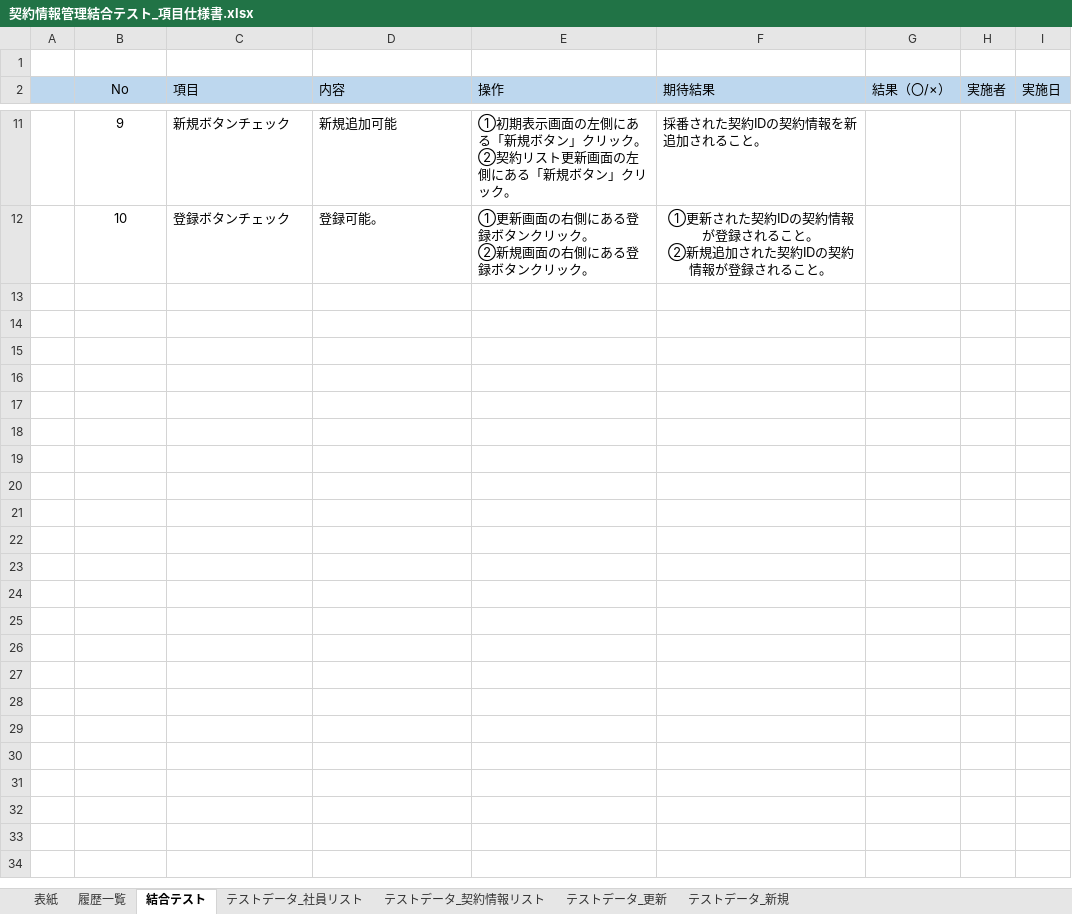
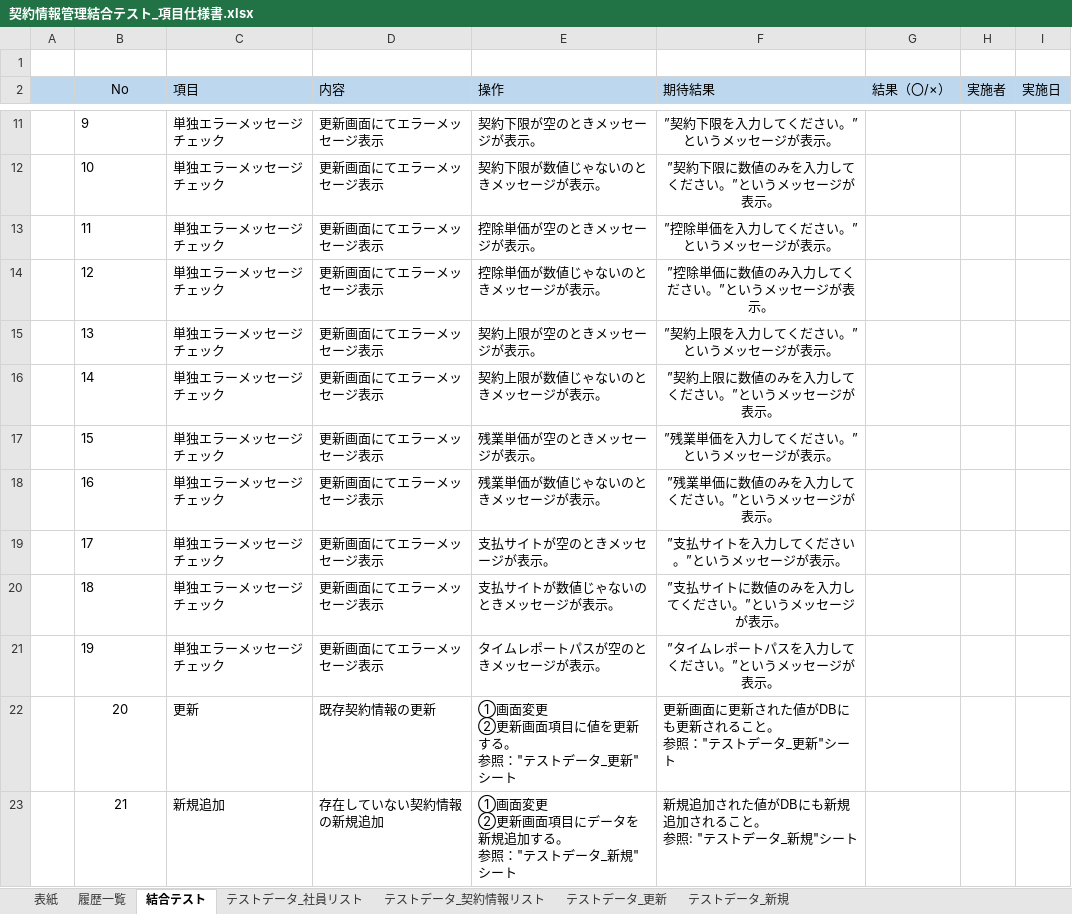
Before and after one commit to softtechSoft/ems, an Excel workbook: DOC/結合テスト/契約情報管理結合テスト_項目仕様書.xlsx, sheet 結合テスト, drawn as a sheet; only a part is shown, gaps mark what is left out; values as stored, in another font and other column widths than the file's, no borders; ↵ is a line break in a cell; the diff covers the shown part only; the diff names each change by its address in the sheet, - before the commit and + after, or states it on an @@ line.

```diff
--- a/DOC/結合テスト/契約情報管理結合テスト_項目仕様書.xlsx (sheet 結合テスト)
+++ b/DOC/結合テスト/契約情報管理結合テスト_項目仕様書.xlsx (sheet 結合テスト)
-B11:B12 alignment: center
+B11:B12 alignment: left
-C11 (項目): 新規ボタンチェック
+C11 (項目): 単独エラーメッセージチェック
-D11 (内容): 新規追加可能
+D11 (内容): 更新画面にてエラーメッセージ表示
-E11 (操作): ①初期表示画面の左側にある「新規ボタン」クリック。 ↵ ②契約リスト更新画面の左側にある「新規ボタン」クリック。
+E11 (操作): 契約下限が空のときメッセージが表示。
-F11 (期待結果): 採番された契約IDの契約情報を新追加されること。
+F11 (期待結果): ”契約下限を入力してください。”というメッセージが表示。
-F11 alignment: left
+F11 alignment: center
-C12 (項目): 登録ボタンチェック
+C12 (項目): 単独エラーメッセージチェック
-D12 (内容): 登録可能。
+D12 (内容): 更新画面にてエラーメッセージ表示
-E12 (操作): ①更新画面の右側にある登録ボタンクリック。 ↵ ②新規画面の右側にある登録ボタンクリック。
+E12 (操作): 契約下限が数値じゃないのときメッセージが表示。
-F12 (期待結果): ①更新された契約IDの契約情報が登録されること。 ↵ ②新規追加された契約IDの契約情報が登録されること。
+F12 (期待結果): ”契約下限に数値のみを入力してください。”というメッセージが表示。
+row 13:  | 11 | 単独エラーメッセージチェック | 更新画面にてエラーメッセージ表示 | 控除単価が空のときメッセージが表示。 | ”控除単価を入力してください。”というメッセージが表示。
+row 14:  | 12 | 単独エラーメッセージチェック | 更新画面にてエラーメッセージ表示 | 控除単価が数値じゃないのときメッセージが表示。 | ”控除単価に数値のみ入力してください。”というメッセージが表示。
+row 15:  | 13 | 単独エラーメッセージチェック | 更新画面にてエラーメッセージ表示 | 契約上限が空のときメッセージが表示。 | ”契約上限を入力してください。”というメッセージが表示。
+row 16:  | 14 | 単独エラーメッセージチェック | 更新画面にてエラーメッセージ表示 | 契約上限が数値じゃないのときメッセージが表示。 | ”契約上限に数値のみを入力してください。”というメッセージが表示。
+row 17:  | 15 | 単独エラーメッセージチェック | 更新画面にてエラーメッセージ表示 | 残業単価が空のときメッセージが表示。 | ”残業単価を入力してください。”というメッセージが表示。
+row 18:  | 16 | 単独エラーメッセージチェック | 更新画面にてエラーメッセージ表示 | 残業単価が数値じゃないのときメッセージが表示。 | ”残業単価に数値のみを入力してください。”というメッセージが表示。
+row 19:  | 17 | 単独エラーメッセージチェック | 更新画面にてエラーメッセージ表示 | 支払サイトが空のときメッセージが表示。 | ”支払サイトを入力してください。”というメッセージが表示。
+row 20:  | 18 | 単独エラーメッセージチェック | 更新画面にてエラーメッセージ表示 | 支払サイトが数値じゃないのときメッセージが表示。 | ”支払サイトに数値のみを入力してください。”というメッセージが表示。
+row 21:  | 19 | 単独エラーメッセージチェック | 更新画面にてエラーメッセージ表示 | タイムレポートパスが空のときメッセージが表示。 | ”タイムレポートパスを入力してください。”というメッセージが表示。
+row 22:  | 20 | 更新 | 既存契約情報の更新 | ①画面変更 ↵ ②更新画面項目に値を更新する。 ↵ 参照："テストデータ_更新"シート | 更新画面に更新された値がDBにも更新されること。 ↵ 参照："テストデータ_更新"シート
+row 23:  | 21 | 新規追加 | 存在していない契約情報の新規追加 | ①画面変更 ↵ ②更新画面項目にデータを新規追加する。 ↵ 参照："テストデータ_新規"シート | 新規追加された値がDBにも新規追加されること。 ↵ 参照: "テストデータ_新規"シート
```
Also changed, not shown: 24 edited cells and cell formats elsewhere in this sheet.
